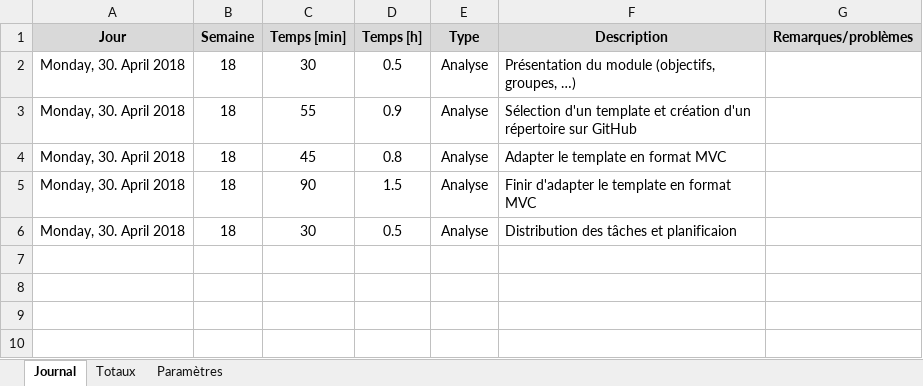
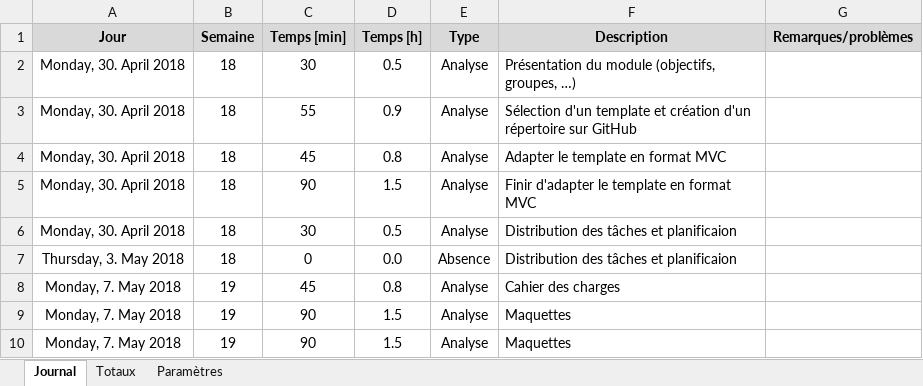
Before and after one commit to JohanVoland/FreeSport, an Excel workbook: Documentation/Journal de travail - Catarina.xlsm, sheet Journal, drawn as a sheet; values as stored, in another font and other column widths than the file's, no borders; charts and pictures not drawn; the diff names each change by its address in the sheet, - before the commit and + after, or states it on an @@ line.

Commit message:
Journal de travail

```diff
--- a/Documentation/Journal de travail - Catarina.xlsm (sheet Journal)
+++ b/Documentation/Journal de travail - Catarina.xlsm (sheet Journal)
+row 7: Thursday, 3. May 2018 | 18 | 0 | 0.0 | Absence | Distribution des tâches et planificaion
+row 8: Monday, 7. May 2018 | 19 | 45 | 0.8 | Analyse | Cahier des charges
+row 9: Monday, 7. May 2018 | 19 | 90 | 1.5 | Analyse | Maquettes
+row 10: Monday, 7. May 2018 | 19 | 90 | 1.5 | Analyse | Maquettes
```
